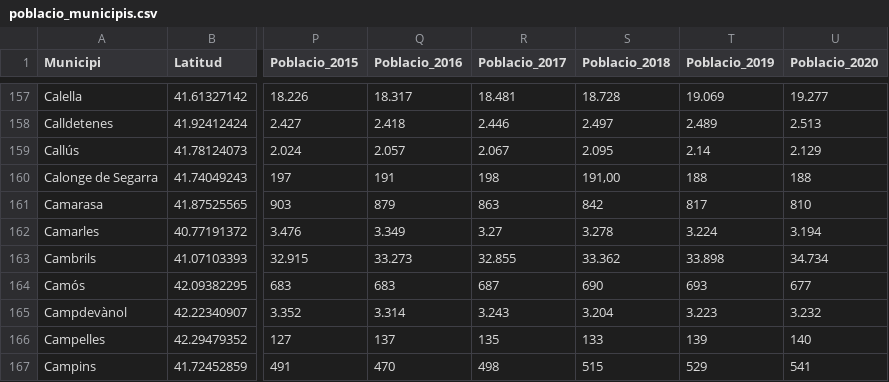
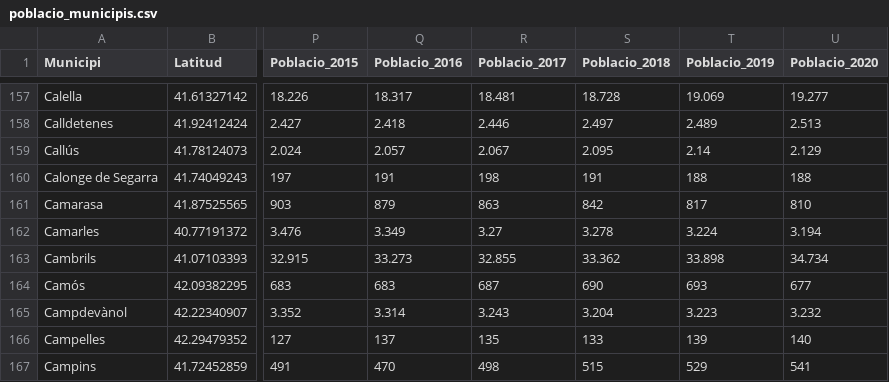
Before and after one commit to adriahf/cat-population-map, a CSV file: data/poblacio_municipis.csv, drawn as a sheet; only a part is shown, gaps mark what is left out; the diff names each change by its address in the sheet, - before the commit and + after, or states it on an @@ line.

Commit message:
error corrected in a wrong value

```diff
--- a/data/poblacio_municipis.csv
+++ b/data/poblacio_municipis.csv
-S160 (Poblacio_2018): 191,00
+S160 (Poblacio_2018): 191
```
